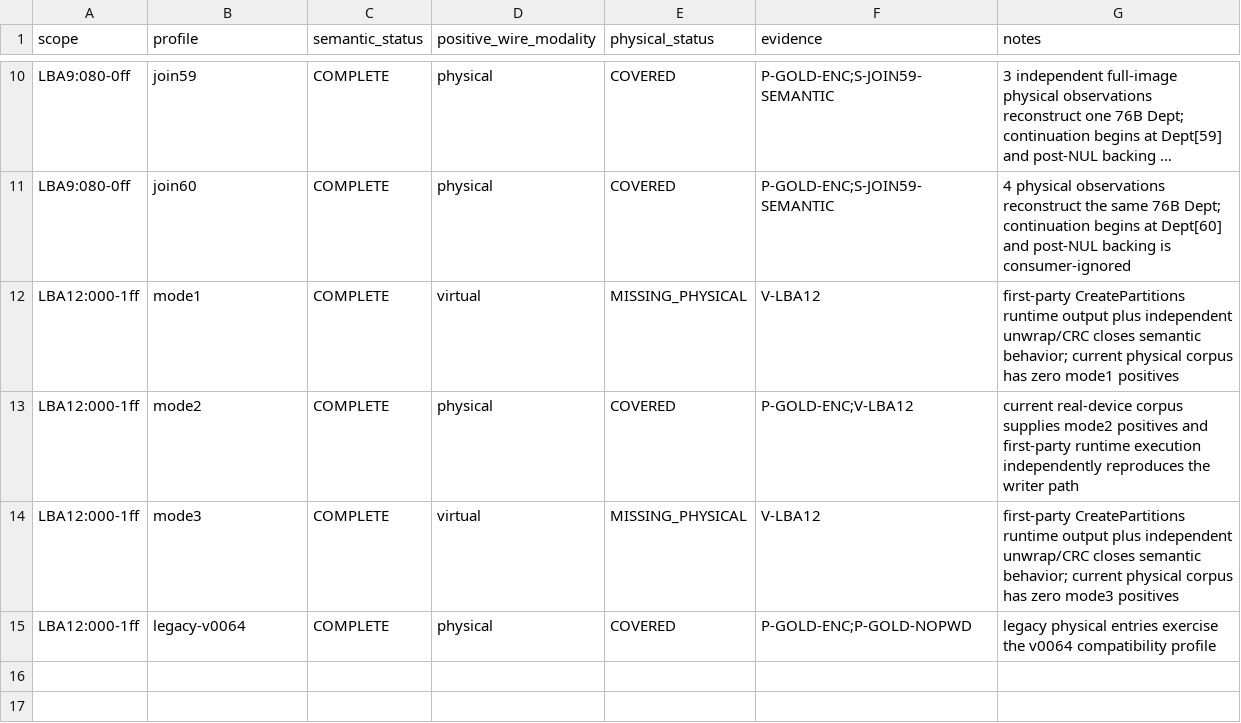
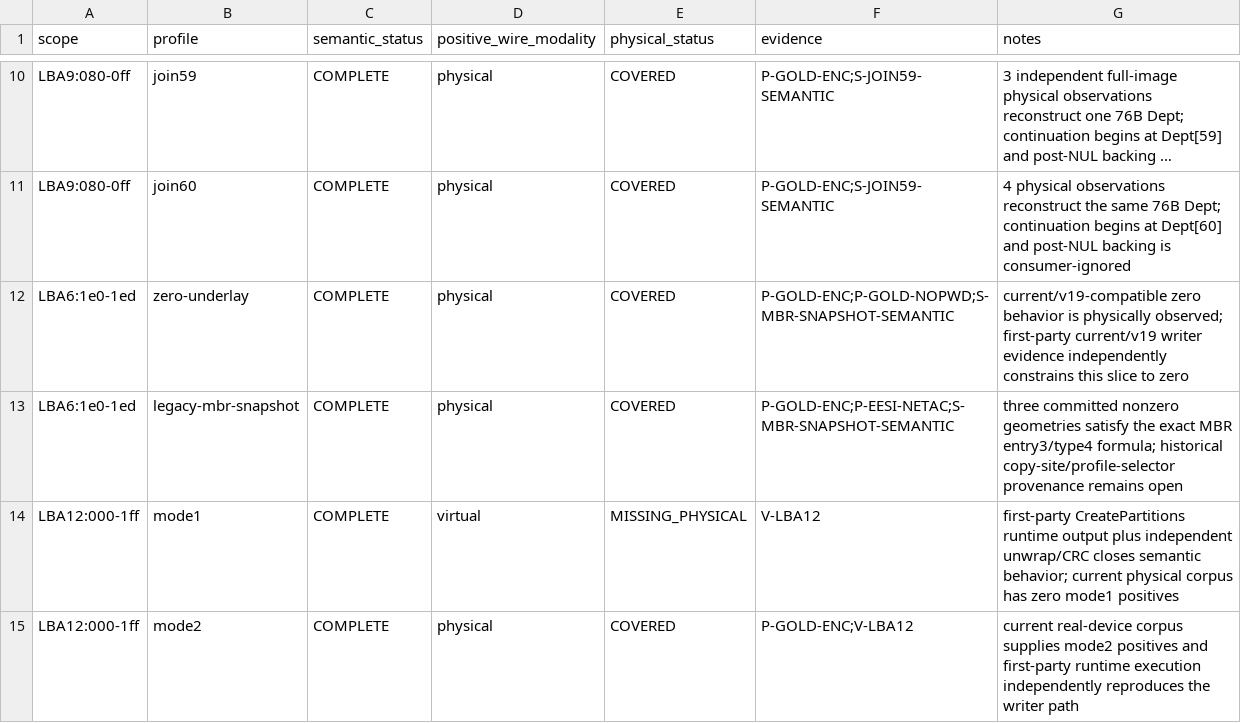
Before and after one commit to Evolution404/edpcli, a TSV file: audit/protocol/profile_coverage.tsv, drawn as a sheet; only a part is shown, gaps mark what is left out; the shorter side is filled out with more unchanged rows; long unchanged cells end in …; the diff names each change by its address in the sheet, - before the commit and + after, or states it on an @@ line.

```diff
--- a/audit/protocol/profile_coverage.tsv
+++ b/audit/protocol/profile_coverage.tsv
+row 12: LBA6:1e0-1ed | zero-underlay | COMPLETE | physical | COVERED | P-GOLD-ENC;P-GOLD-NOPWD;S-MBR-SNAPSHOT-SEMANTIC | current/v19-compatible zero behavior is physically observed; first-party current/v19 writer evidence independently constrains this slice to zero
+row 13: LBA6:1e0-1ed | legacy-mbr-snapshot | COMPLETE | physical | COVERED | P-GOLD-ENC;P-EESI-NETAC;S-MBR-SNAPSHOT-SEMANTIC | three committed nonzero geometries satisfy the exact MBR entry3/type4 formula; historical copy-site/profile-selector provenance remains open
```
Also changed, not shown: audit/protocol/byte_ledger.tsv, audit/protocol/evidence_manifest.tsv, 6 other files.
